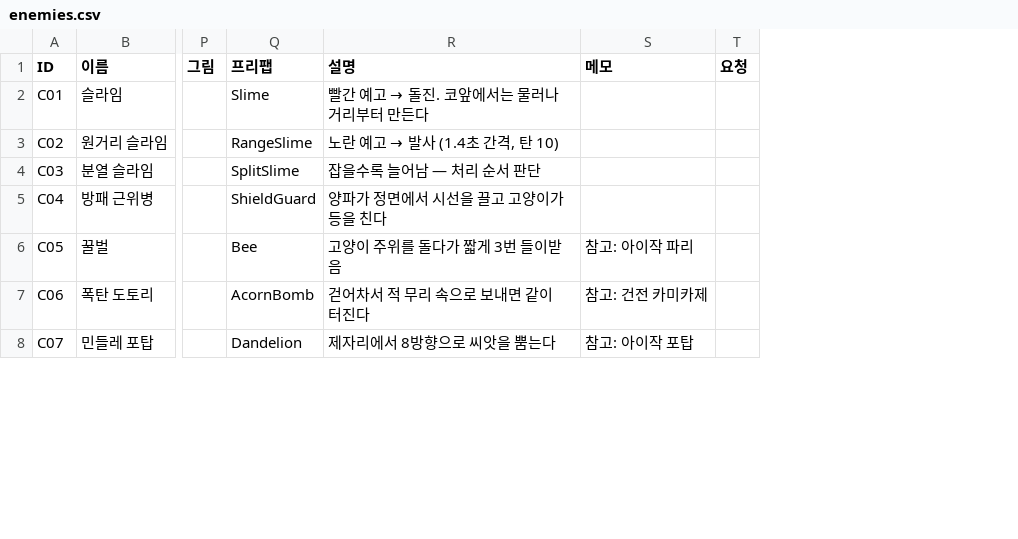
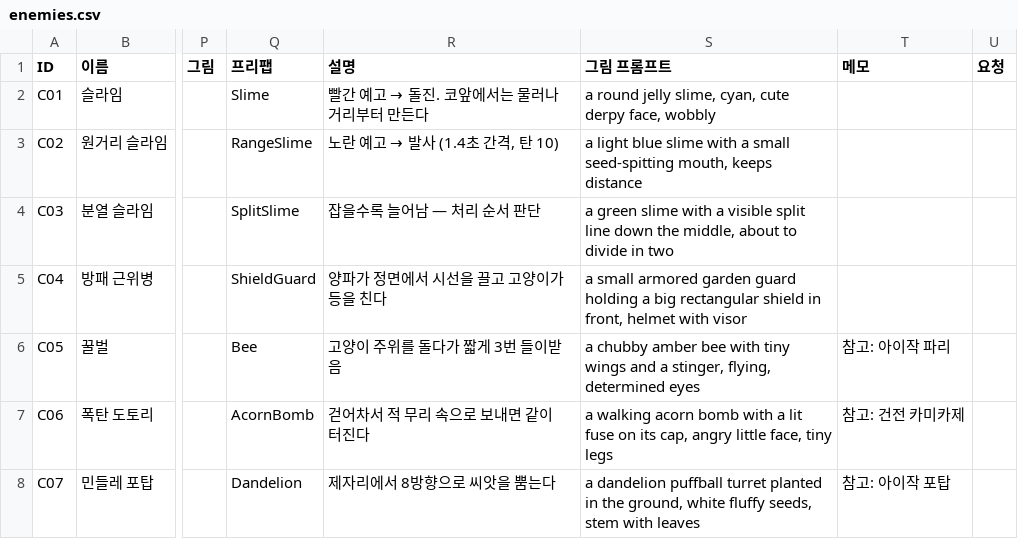
Before and after one commit to ljhl1108/joo, a CSV file: Design/Data/enemies.csv, drawn as a sheet; only a part is shown, gaps mark what is left out; the diff covers the shown part only; the diff names each change by its address in the sheet, - before the commit and + after, or states it on an @@ line.

```diff
--- a/Design/Data/enemies.csv
+++ b/Design/Data/enemies.csv
+column S (그림 프롬프트), rows 2-8: a round jelly slime, cyan, cute derpy face, wobbly | a light blue slime with a small seed-spitting mouth, keeps distance | a green slime with a visible split line down the middle, about to divide in two | a small armored garden guard holding a big rectangular shield in front, helmet with visor | a chubby amber bee with tiny wings and a stinger, flying, determined eyes | a walking acorn bomb with a lit fuse on its cap, angry little face, tiny legs | a dandelion puffball turret planted in the ground, white fluffy seeds, stem with leaves
```
Also changed, not shown: 1 added row and 20 edited cells elsewhere in this file, 10 other files.
